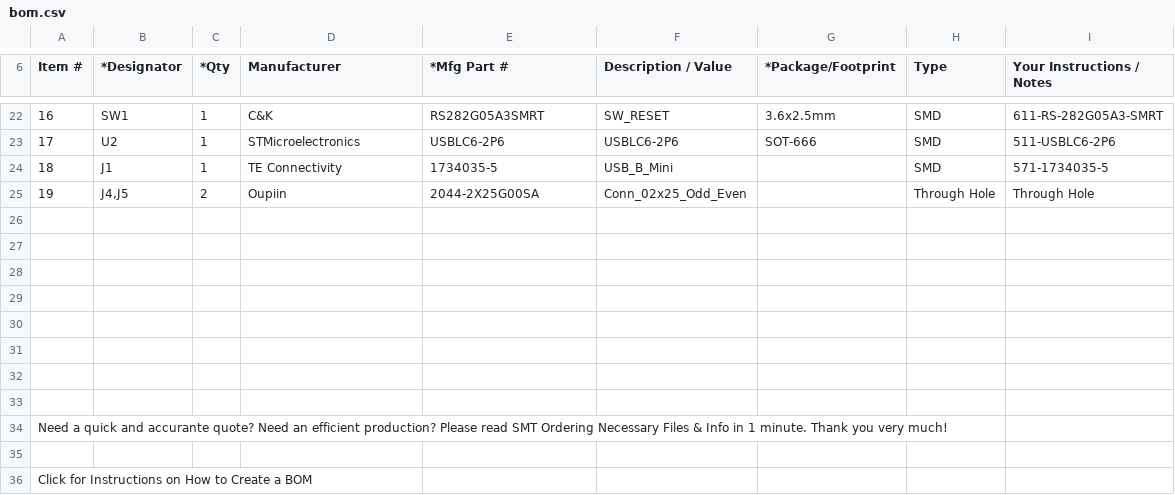
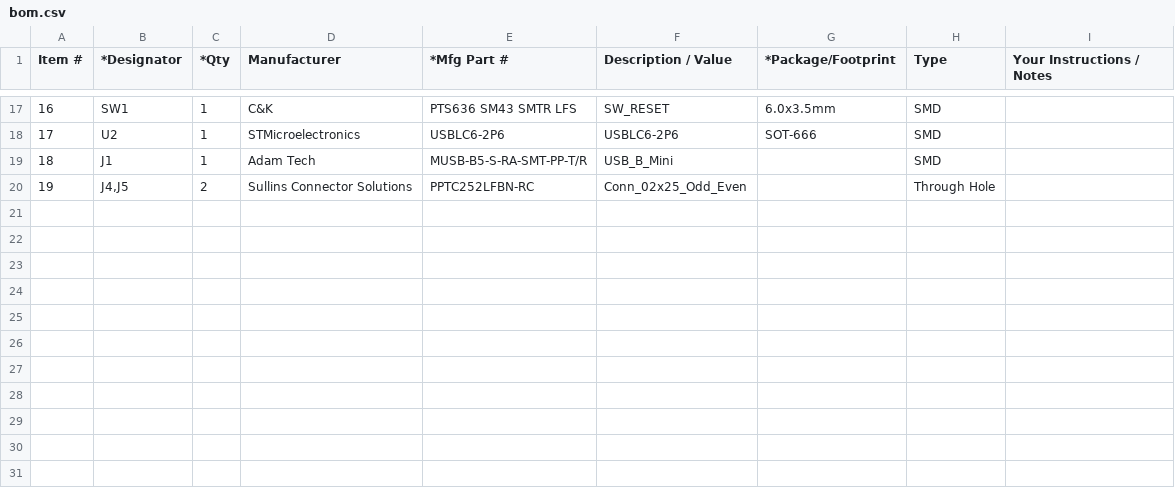
Before and after one commit to Essenceia/stm32h750-dev-board, a CSV file: bom.csv, drawn as a sheet; only a part is shown, gaps mark what is left out; removed rows and columns are numbered as before the commit, all else as after; the diff covers the shown part only; the diff names each change by its address in the sheet, - before the commit and + after, or states it on an @@ line.

Commit message:
BOM: Updated bom, corrected item 5, 10 and 14 <- using wrong package, add mention of MCU for revision 2

```diff
--- a/bom.csv
+++ b/bom.csv
-E17 (*Mfg Part #): RS282G05A3SMRT
+E17 (*Mfg Part #): PTS636 SM43 SMTR LFS
-G17 (*Package/Footprint): 3.6x2.5mm
+G17 (*Package/Footprint): 6.0x3.5mm
-I17 (Your Instructions / Notes): 611-RS-282G05A3-SMRT
+I17 (Your Instructions / Notes): (empty)
-I18 (Your Instructions / Notes): 511-USBLC6-2P6
+I18 (Your Instructions / Notes): (empty)
-D19 (Manufacturer): TE Connectivity
+D19 (Manufacturer): Adam Tech
-E19 (*Mfg Part #): 1734035-5
+E19 (*Mfg Part #): MUSB-B5-S-RA-SMT-PP-T/R
-I19 (Your Instructions / Notes): 571-1734035-5
+I19 (Your Instructions / Notes): (empty)
-D20 (Manufacturer): Oupiin
+D20 (Manufacturer): Sullins Connector Solutions
-E20 (*Mfg Part #): 2044-2X25G00SA
+E20 (*Mfg Part #): PPTC252LFBN-RC
-I20 (Your Instructions / Notes): Through Hole
+I20 (Your Instructions / Notes): (empty)
-row 26: (empty)
-row 27: (empty)
-row 28: (empty)
-row 29: (empty)
-row 30: (empty)
-row 31: (empty)
-row 32: (empty)
-row 33: (empty)
-row 34: Need a quick and accurante quote? Need an efficient production? Please read SMT Ordering Necessary Files & Info in 1 minute. Thank you very much!
-row 35: (empty)
-row 36: Click for Instructions on How to Create a BOM
```
Also changed, not shown: 5 removed rows and 27 edited cells elsewhere in this file.
